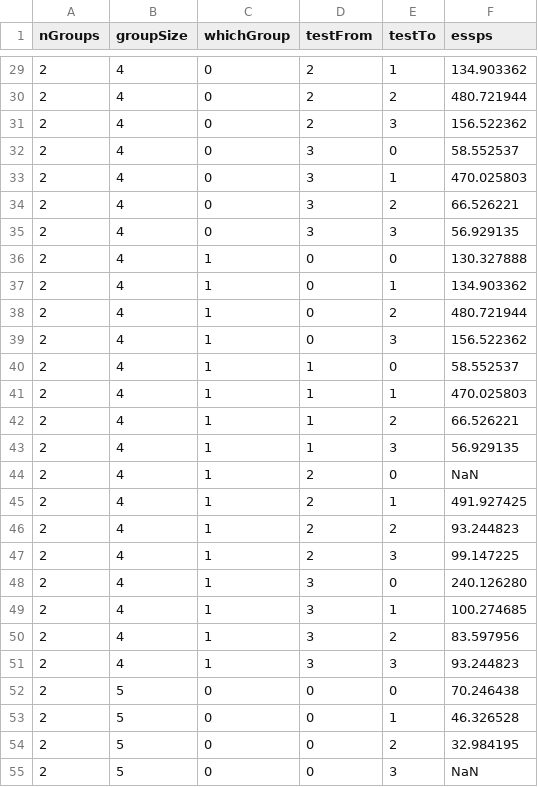
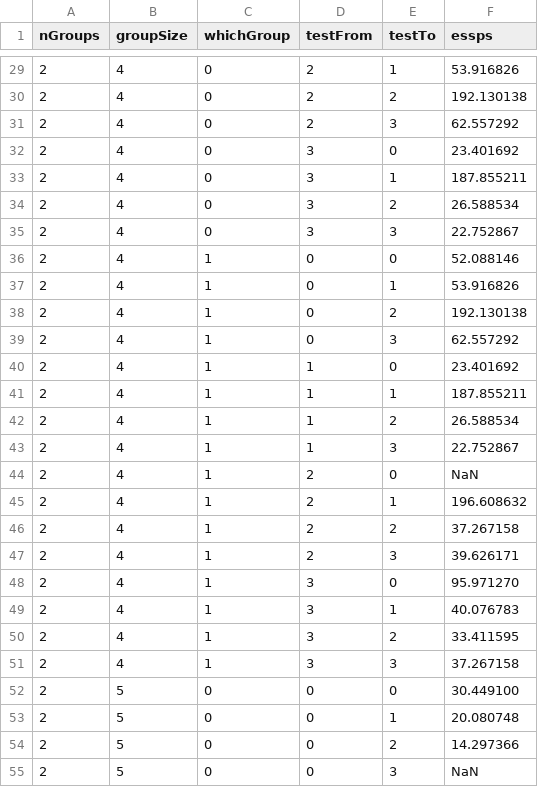
Before and after one commit to garyzhubc/blangGradAssignment-scaffold, a CSV file: nextflow/deliverables/permuted-clustering/PermutationSampler/aggregated_PermutationSampler.csv, drawn as a sheet; only a part is shown, gaps mark what is left out; the diff covers the shown part only.

```diff
--- a/nextflow/deliverables/permuted-clustering/PermutationSampler/aggregated_PermutationSampler.csv
+++ b/nextflow/deliverables/permuted-clustering/PermutationSampler/aggregated_PermutationSampler.csv
@@ -29,27 +29,27 @@ nGroups,groupSize,whichGroup,testFrom,testTo,essps
-2,4,0,2,1,134.903362
-2,4,0,2,2,480.721944
-2,4,0,2,3,156.522362
-2,4,0,3,0,58.552537
-2,4,0,3,1,470.025803
-2,4,0,3,2,66.526221
-2,4,0,3,3,56.929135
-2,4,1,0,0,130.327888
-2,4,1,0,1,134.903362
-2,4,1,0,2,480.721944
-2,4,1,0,3,156.522362
-2,4,1,1,0,58.552537
-2,4,1,1,1,470.025803
-2,4,1,1,2,66.526221
-2,4,1,1,3,56.929135
+2,4,0,2,1,53.916826
+2,4,0,2,2,192.130138
+2,4,0,2,3,62.557292
+2,4,0,3,0,23.401692
+2,4,0,3,1,187.855211
+2,4,0,3,2,26.588534
+2,4,0,3,3,22.752867
+2,4,1,0,0,52.088146
+2,4,1,0,1,53.916826
+2,4,1,0,2,192.130138
+2,4,1,0,3,62.557292
+2,4,1,1,0,23.401692
+2,4,1,1,1,187.855211
+2,4,1,1,2,26.588534
+2,4,1,1,3,22.752867
 2,4,1,2,0,NaN
-2,4,1,2,1,491.927425
-2,4,1,2,2,93.244823
-2,4,1,2,3,99.147225
-2,4,1,3,0,240.126280
-2,4,1,3,1,100.274685
-2,4,1,3,2,83.597956
-2,4,1,3,3,93.244823
-2,5,0,0,0,70.246438
-2,5,0,0,1,46.326528
-2,5,0,0,2,32.984195
+2,4,1,2,1,196.608632
+2,4,1,2,2,37.267158
+2,4,1,2,3,39.626171
+2,4,1,3,0,95.971270
+2,4,1,3,1,40.076783
+2,4,1,3,2,33.411595
+2,4,1,3,3,37.267158
+2,5,0,0,0,30.449100
+2,5,0,0,1,20.080748
+2,5,0,0,2,14.297366
 2,5,0,0,3,NaN
```
Also changed, not shown: 66 edited cells elsewhere in this file, 6 other files.
